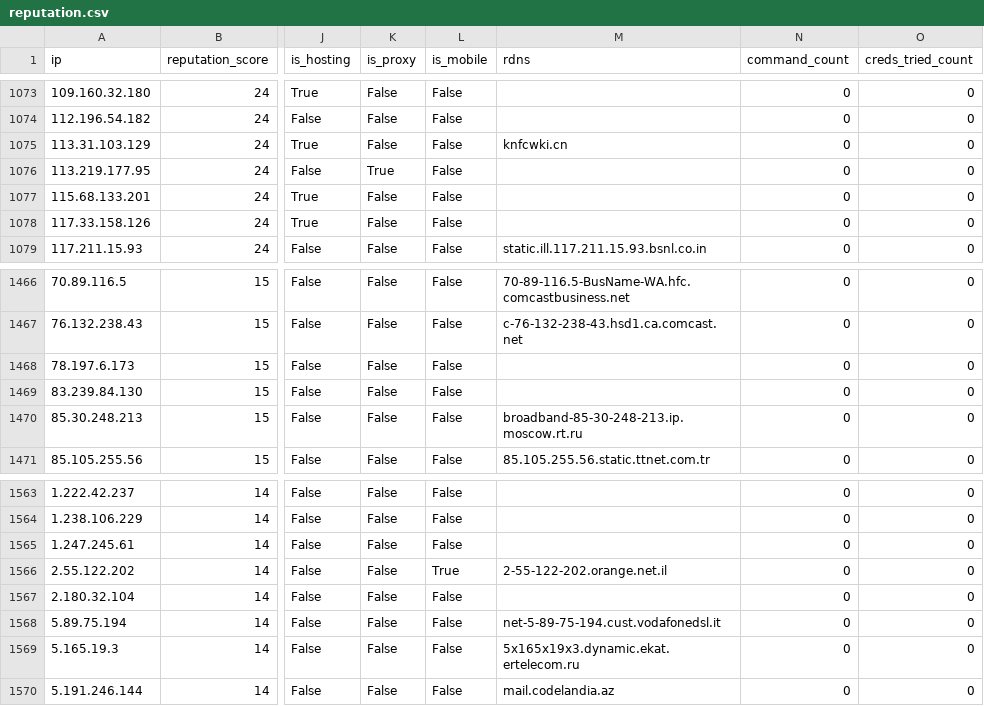
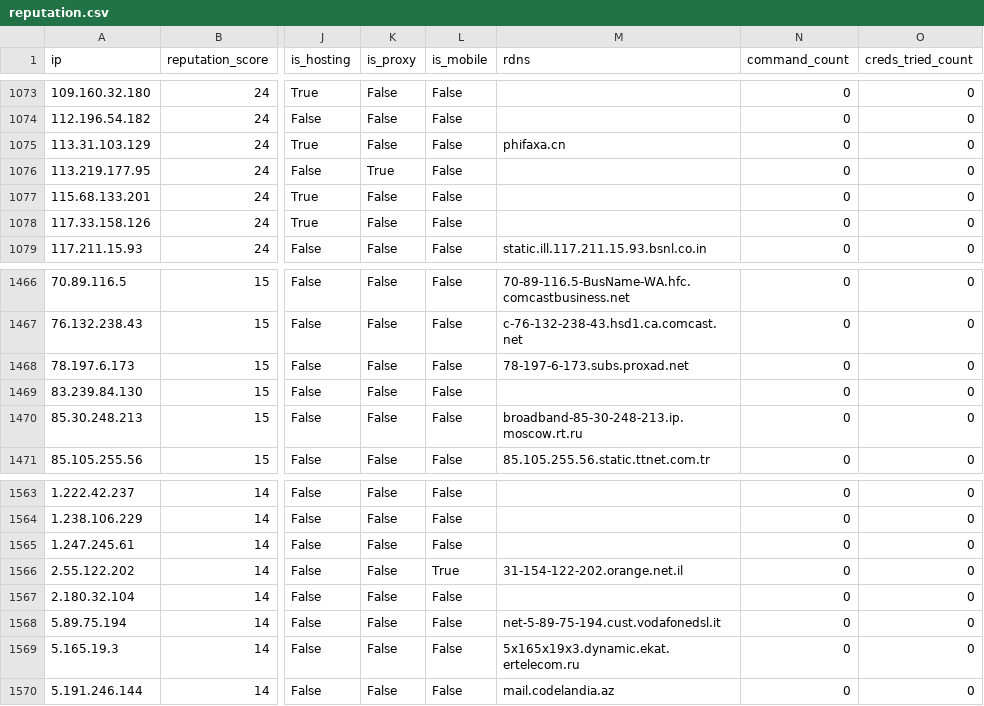
Before and after one commit to AndrewGoloida/threat-ledger, a CSV file: reputation.csv, drawn as a sheet; only a part is shown, gaps mark what is left out; the diff names each change by its address in the sheet, - before the commit and + after, or states it on an @@ line.

```diff
--- a/reputation.csv
+++ b/reputation.csv
-M1075 (rdns): knfcwki.cn
+M1075 (rdns): phifaxa.cn
-M1468 (rdns): (empty)
+M1468 (rdns): 78-197-6-173.subs.proxad.net
-M1566 (rdns): 2-55-122-202.orange.net.il
+M1566 (rdns): 31-154-122-202.orange.net.il
```
Also changed, not shown: 2 other files.
